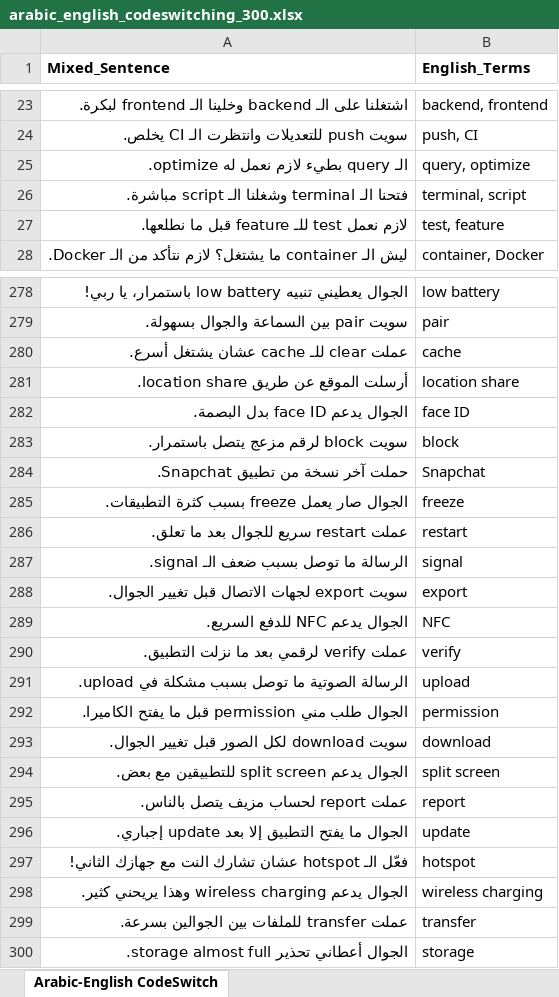
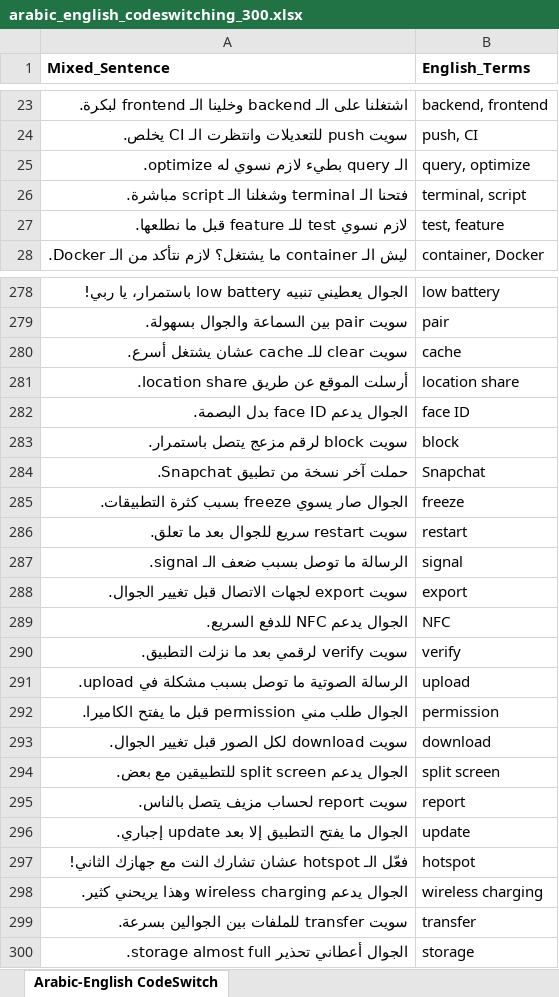
Before and after one commit to jjujjo/stc_voice_data_collection, an Excel workbook: arabic_english_codeswitching_300.xlsx, sheet Arabic-English CodeSwitch, drawn as a sheet; only a part is shown, gaps mark what is left out; values as stored, in another font and other column widths than the file's, no borders; the diff covers the shown part only; the diff names each change by its address in the sheet, - before the commit and + after, or states it on an @@ line.

```diff
--- a/arabic_english_codeswitching_300.xlsx (sheet Arabic-English CodeSwitch)
+++ b/arabic_english_codeswitching_300.xlsx (sheet Arabic-English CodeSwitch)
-A25 (Mixed_Sentence): الـ query بطيء لازم نعمل له optimize.
+A25 (Mixed_Sentence): الـ query بطيء لازم نسوي له optimize.
-A27 (Mixed_Sentence): لازم نعمل test للـ feature قبل ما نطلعها.
+A27 (Mixed_Sentence): لازم نسوي test للـ feature قبل ما نطلعها.
-A280 (Mixed_Sentence): عملت clear للـ cache عشان يشتغل أسرع.
+A280 (Mixed_Sentence): سويت clear للـ cache عشان يشتغل أسرع.
-A285 (Mixed_Sentence): الجوال صار يعمل freeze بسبب كثرة التطبيقات.
+A285 (Mixed_Sentence): الجوال صار يسوي freeze بسبب كثرة التطبيقات.
-A286 (Mixed_Sentence): عملت restart سريع للجوال بعد ما تعلق.
+A286 (Mixed_Sentence): سويت restart سريع للجوال بعد ما تعلق.
-A290 (Mixed_Sentence): عملت verify لرقمي بعد ما نزلت التطبيق.
+A290 (Mixed_Sentence): سويت verify لرقمي بعد ما نزلت التطبيق.
-A295 (Mixed_Sentence): عملت report لحساب مزيف يتصل بالناس.
+A295 (Mixed_Sentence): سويت report لحساب مزيف يتصل بالناس.
-A299 (Mixed_Sentence): عملت transfer للملفات بين الجوالين بسرعة.
+A299 (Mixed_Sentence): سويت transfer للملفات بين الجوالين بسرعة.
```
Also changed, not shown: 26 edited cells elsewhere in this sheet, arabic_english_codeswitching_1000_combined.xlsx, 1 other file.
